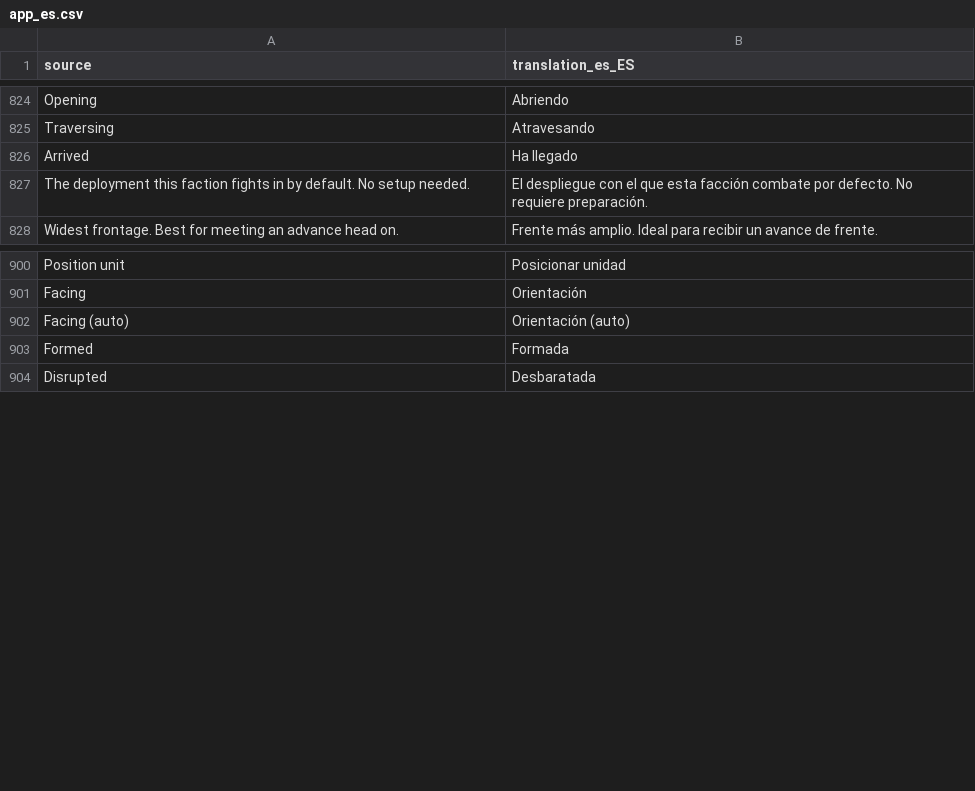
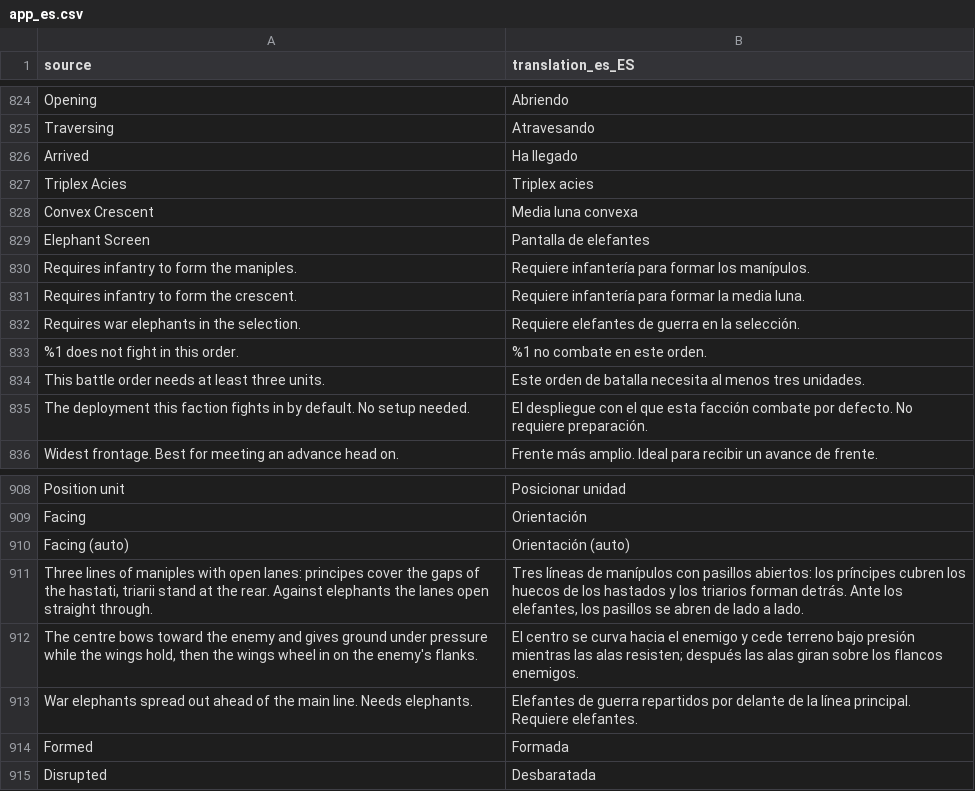
Before and after one commit to djeada/Standard-of-Iron, a CSV file: translations/csv/app_es.csv, drawn as a sheet; only a part is shown, gaps mark what is left out; the diff names each change by its address in the sheet, - before the commit and + after, or states it on an @@ line.

```diff
--- a/translations/csv/app_es.csv
+++ b/translations/csv/app_es.csv
+row 827: Triplex Acies | Triplex acies
+row 828: Convex Crescent | Media luna convexa
+row 829: Elephant Screen | Pantalla de elefantes
+row 830: Requires infantry to form the maniples. | Requiere infantería para formar los manípulos.
+row 831: Requires infantry to form the crescent. | Requiere infantería para formar la media luna.
+row 832: Requires war elephants in the selection. | Requiere elefantes de guerra en la selección.
+row 833: %1 does not fight in this order. | %1 no combate en este orden.
+row 834: This battle order needs at least three units. | Este orden de batalla necesita al menos tres unidades.
+row 911: Three lines of maniples with open lanes: principes cover the gaps of the hastati, triarii stand at the rear. Against elephants the lanes open straight through. | Tres líneas de manípulos con pasillos abiertos: los príncipes cubren los huecos de los hastados y los triarios forman detrás. Ante los elefantes, los pasillos se abren de lado a lado.
+row 912: The centre bows toward the enemy and gives ground under pressure while the wings hold, then the wings wheel in on the enemy's flanks. | El centro se curva hacia el enemigo y cede terreno bajo presión mientras las alas resisten; después las alas giran sobre los flancos enemigos.
+row 913: War elephants spread out ahead of the main line. Needs elephants. | Elefantes de guerra repartidos por delante de la línea principal. Requiere elefantes.
```
Also changed, not shown: translations/csv/app_ar.csv, translations/csv/app_de.csv, 40 other files.
